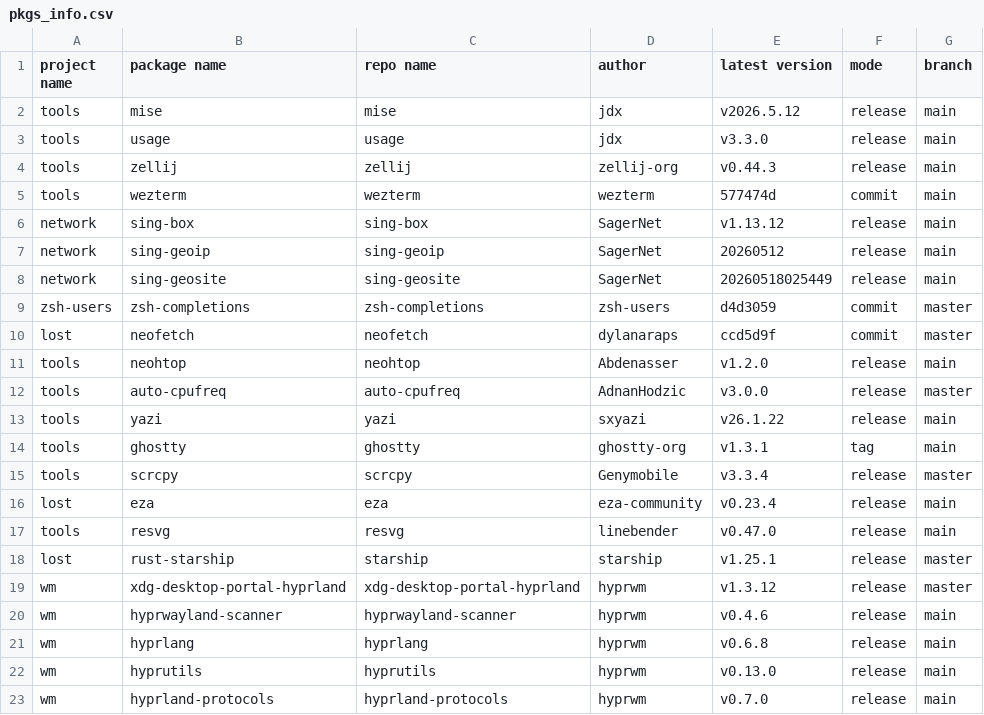
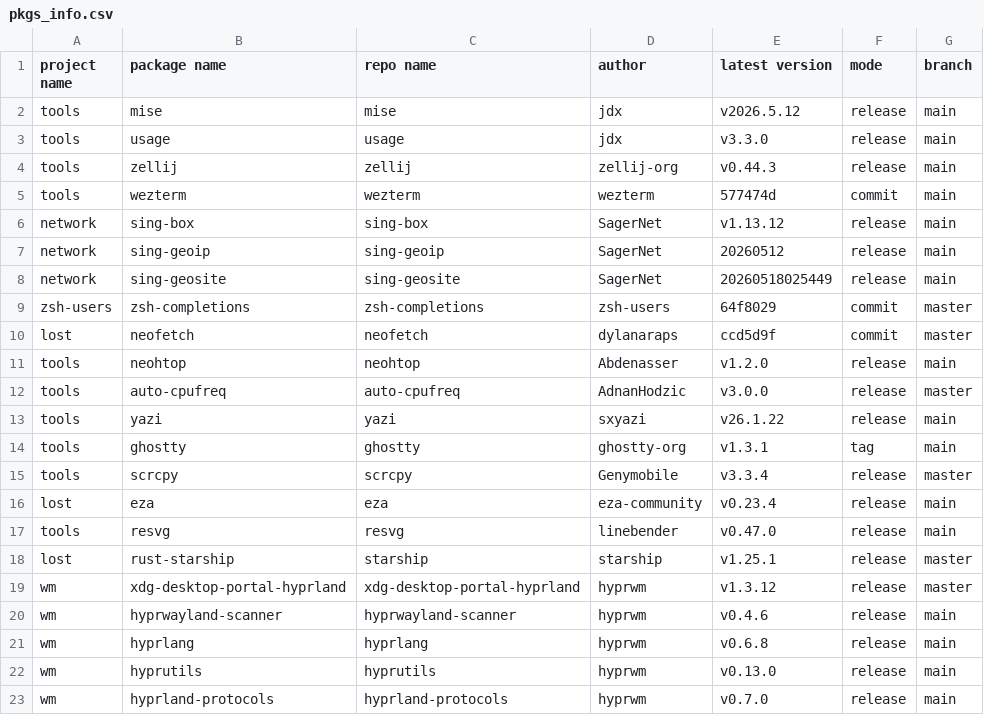
Before and after one commit to calyle/pkgs, a CSV file: .github/pkgs_info.csv, drawn as a sheet.

```diff
--- a/.github/pkgs_info.csv
+++ b/.github/pkgs_info.csv
@@ -8,3 +8,3 @@ network,sing-geoip,sing-geoip,SagerNet,20260512,release,main
 network,sing-geosite,sing-geosite,SagerNet,20260518025449,release,main
-zsh-users,zsh-completions,zsh-completions,zsh-users,d4d3059,commit,master
+zsh-users,zsh-completions,zsh-completions,zsh-users,64f8029,commit,master
 lost,neofetch,neofetch,dylanaraps,ccd5d9f,commit,master
```
